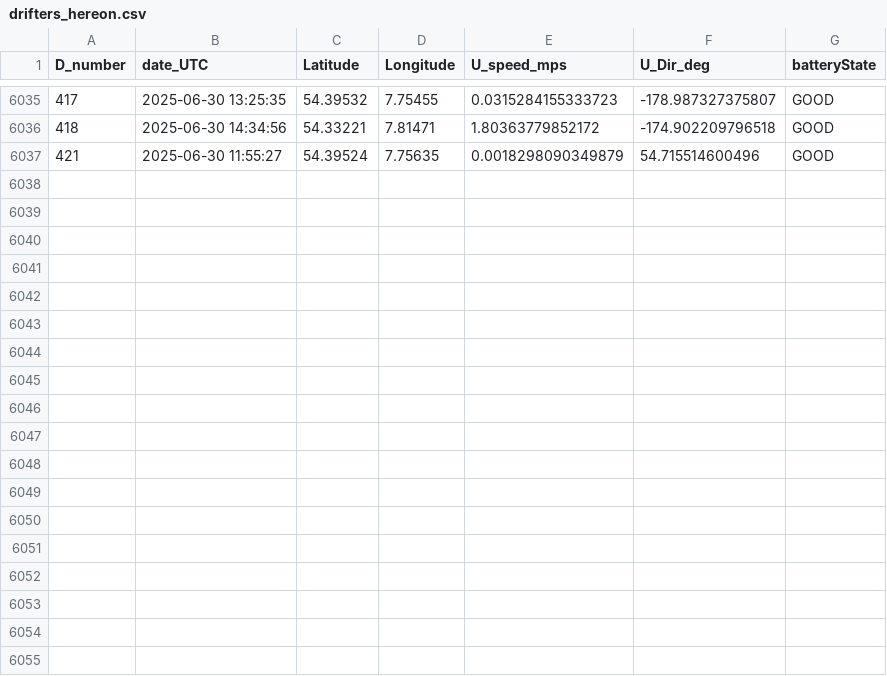
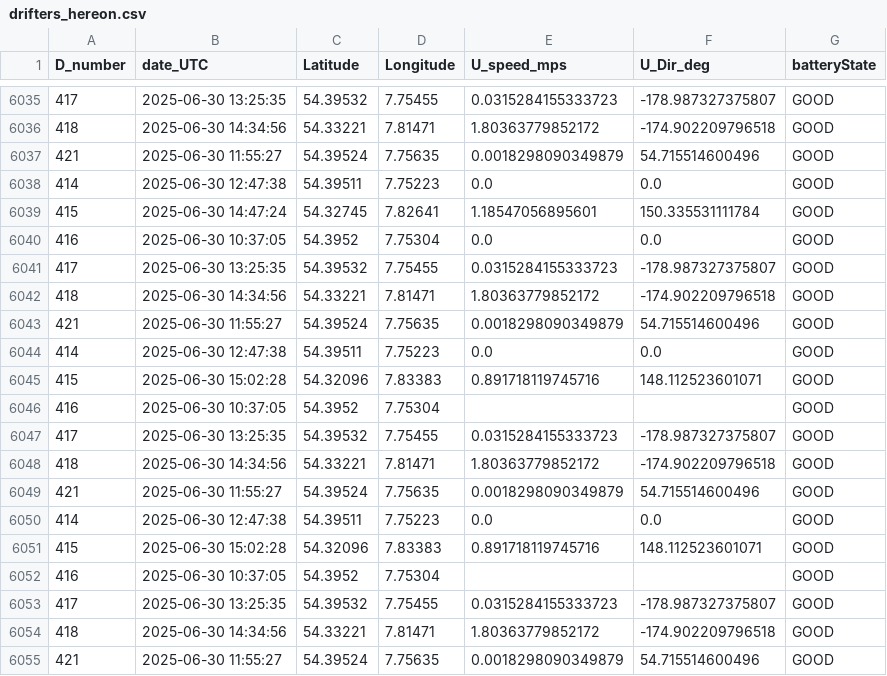
Before and after one commit to dotleif/taschenkrebs, a CSV file: drifters_hereon.csv, drawn as a sheet; only a part is shown, gaps mark what is left out; the diff names each change by its address in the sheet, - before the commit and + after, or states it on an @@ line.

```diff
--- a/drifters_hereon.csv
+++ b/drifters_hereon.csv
+row 6038: 414 | 2025-06-30 12:47:38 | 54.39511 | 7.75223 | 0.0 | 0.0 | GOOD
+row 6039: 415 | 2025-06-30 14:47:24 | 54.32745 | 7.82641 | 1.18547056895601 | 150.335531111784 | GOOD
+row 6040: 416 | 2025-06-30 10:37:05 | 54.3952 | 7.75304 | 0.0 | 0.0 | GOOD
+row 6041: 417 | 2025-06-30 13:25:35 | 54.39532 | 7.75455 | 0.0315284155333723 | -178.987327375807 | GOOD
+row 6042: 418 | 2025-06-30 14:34:56 | 54.33221 | 7.81471 | 1.80363779852172 | -174.902209796518 | GOOD
+row 6043: 421 | 2025-06-30 11:55:27 | 54.39524 | 7.75635 | 0.0018298090349879 | 54.715514600496 | GOOD
+row 6044: 414 | 2025-06-30 12:47:38 | 54.39511 | 7.75223 | 0.0 | 0.0 | GOOD
+row 6045: 415 | 2025-06-30 15:02:28 | 54.32096 | 7.83383 | 0.891718119745716 | 148.112523601071 | GOOD
+row 6046: 416 | 2025-06-30 10:37:05 | 54.3952 | 7.75304 |  |  | GOOD
+row 6047: 417 | 2025-06-30 13:25:35 | 54.39532 | 7.75455 | 0.0315284155333723 | -178.987327375807 | GOOD
+row 6048: 418 | 2025-06-30 14:34:56 | 54.33221 | 7.81471 | 1.80363779852172 | -174.902209796518 | GOOD
+row 6049: 421 | 2025-06-30 11:55:27 | 54.39524 | 7.75635 | 0.0018298090349879 | 54.715514600496 | GOOD
+row 6050: 414 | 2025-06-30 12:47:38 | 54.39511 | 7.75223 | 0.0 | 0.0 | GOOD
+row 6051: 415 | 2025-06-30 15:02:28 | 54.32096 | 7.83383 | 0.891718119745716 | 148.112523601071 | GOOD
+row 6052: 416 | 2025-06-30 10:37:05 | 54.3952 | 7.75304 |  |  | GOOD
+row 6053: 417 | 2025-06-30 13:25:35 | 54.39532 | 7.75455 | 0.0315284155333723 | -178.987327375807 | GOOD
+row 6054: 418 | 2025-06-30 14:34:56 | 54.33221 | 7.81471 | 1.80363779852172 | -174.902209796518 | GOOD
+row 6055: 421 | 2025-06-30 11:55:27 | 54.39524 | 7.75635 | 0.0018298090349879 | 54.715514600496 | GOOD
```
Also changed, not shown: 1 other file.
